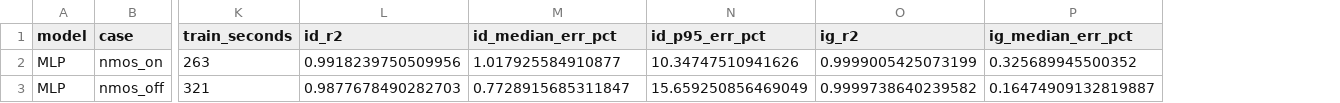
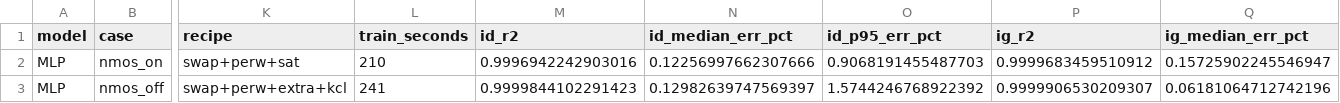
Before and after one commit to gauravv-13/dvd-ml-leakage-estimation, a CSV file: results/mlp_validation.csv, drawn as a sheet; only a part is shown, gaps mark what is left out; addresses are those after the commit; the diff covers the shown part only; the diff names each change by its address in the sheet, - before the commit and + after, or states it on an @@ line.

Commit message:
switched the mlp to log current targets, chosen for all four cases
- src/target_transform.py: drain/source canonical swap, log10|I| (per-width) targets with sign
  outputs, extra V/Vt inputs, saturation target, Is from Kirchhoff, clipped labels
- src/mlp_model.py, 03_train_mlp.py: MLPFET trained with the recipe of each case
  (NMOS ON / PMOS ON T3b, NMOS OFF T4 on T3a, PMOS OFF T5 on T3a); predict() unchanged
- 03_select_and_test.py rerun: MLP chosen for all four cases; test mean median
  0.15 / 0.14 / 0.14 / 8.4 % (second use of the test set, stated in the report)
- experiments/: optional target-transform study and worst-rows analysis (validation only)
- report and README: MLP description, comparison, choice, test results, error analysis,
  limitations, new appendix "Target-transform study" (table pending the optional run)

```diff
--- a/results/mlp_validation.csv
+++ b/results/mlp_validation.csv
+column K (recipe), rows 2-3: swap+perw+sat | swap+perw+extra+kcl
-L2 (train_seconds): 263
+L2 (train_seconds): 210
-M2 (id_r2): 0.9918239750509956
+M2 (id_r2): 0.9996942242903016
-N2 (id_median_err_pct): 1.017925584910877
+N2 (id_median_err_pct): 0.12256997662307666
-O2 (id_p95_err_pct): 10.34747510941626
+O2 (id_p95_err_pct): 0.9068191455487703
-P2 (ig_r2): 0.9999005425073199
+P2 (ig_r2): 0.9999683459510912
-Q2 (ig_median_err_pct): 0.325689945500352
+Q2 (ig_median_err_pct): 0.15725902245546947
-L3 (train_seconds): 321
+L3 (train_seconds): 241
-M3 (id_r2): 0.9877678490282703
+M3 (id_r2): 0.9999844102291423
-N3 (id_median_err_pct): 0.7728915685311847
+N3 (id_median_err_pct): 0.12982639747569397
-O3 (id_p95_err_pct): 15.659250856469049
+O3 (id_p95_err_pct): 1.5744246768922392
-P3 (ig_r2): 0.9999738640239582
+P3 (ig_r2): 0.9999906530209307
-Q3 (ig_median_err_pct): 0.16474909132819887
+Q3 (ig_median_err_pct): 0.06181064712742196
```
Also changed, not shown: 44 edited cells elsewhere in this file, results/chosen_models.csv, results/model_comparison.csv, 16 other files.
